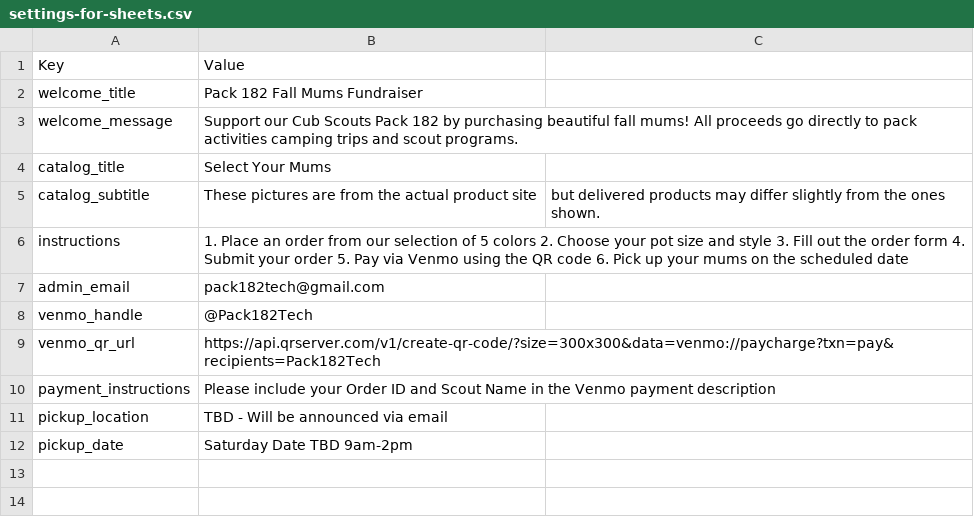
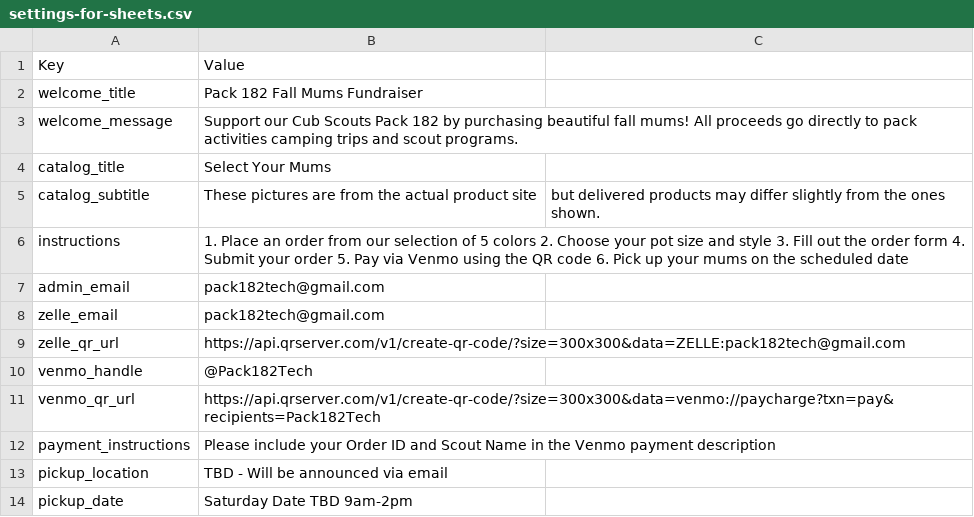
Before and after one commit to pack182tech/mums-site, a CSV file: settings-for-sheets.csv, drawn as a sheet; the diff names each change by its address in the sheet, - before the commit and + after, or states it on an @@ line.

Commit message:
Add Zelle QR code for payment (v1.4.0)

```diff
--- a/settings-for-sheets.csv
+++ b/settings-for-sheets.csv
+row 8: zelle_email | pack182tech@gmail.com
+row 9: zelle_qr_url | https://api.qrserver.com/v1/create-qr-code/?size=300x300&data=ZELLE:pack182tech@gmail.com
```
Also changed, not shown: 4 other files.
